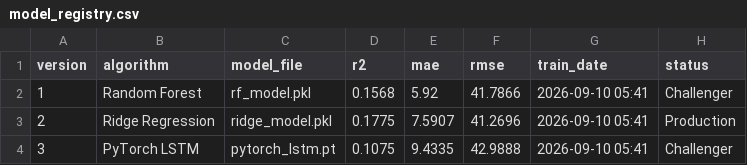
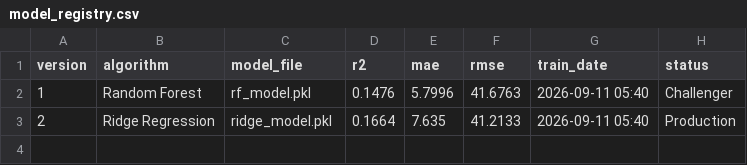
Before and after one commit to mahaamkhan245-cyber/aqi-forecast, a CSV file: data/registry/model_registry.csv, drawn as a sheet.

```diff
--- a/data/registry/model_registry.csv
+++ b/data/registry/model_registry.csv
@@ -1,4 +1,3 @@
 version,algorithm,model_file,r2,mae,rmse,train_date,status
-1,Random Forest,rf_model.pkl,0.1568,5.92,41.7866,2026-09-10 05:41,Challenger
-2,Ridge Regression,ridge_model.pkl,0.1775,7.5907,41.2696,2026-09-10 05:41,Production
-3,PyTorch LSTM,pytorch_lstm.pt,0.1075,9.4335,42.9888,2026-09-10 05:41,Challenger
+1,Random Forest,rf_model.pkl,0.1476,5.7996,41.6763,2026-09-11 05:40,Challenger
+2,Ridge Regression,ridge_model.pkl,0.1664,7.635,41.2133,2026-09-11 05:40,Production
```
Also changed, not shown: 6 other files.
